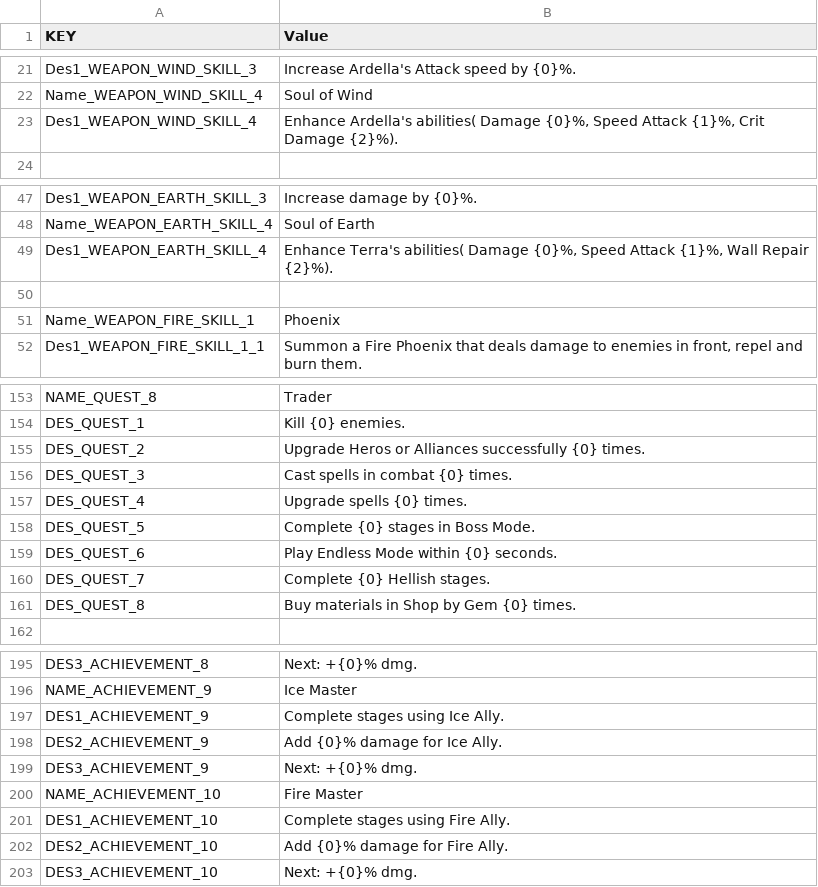
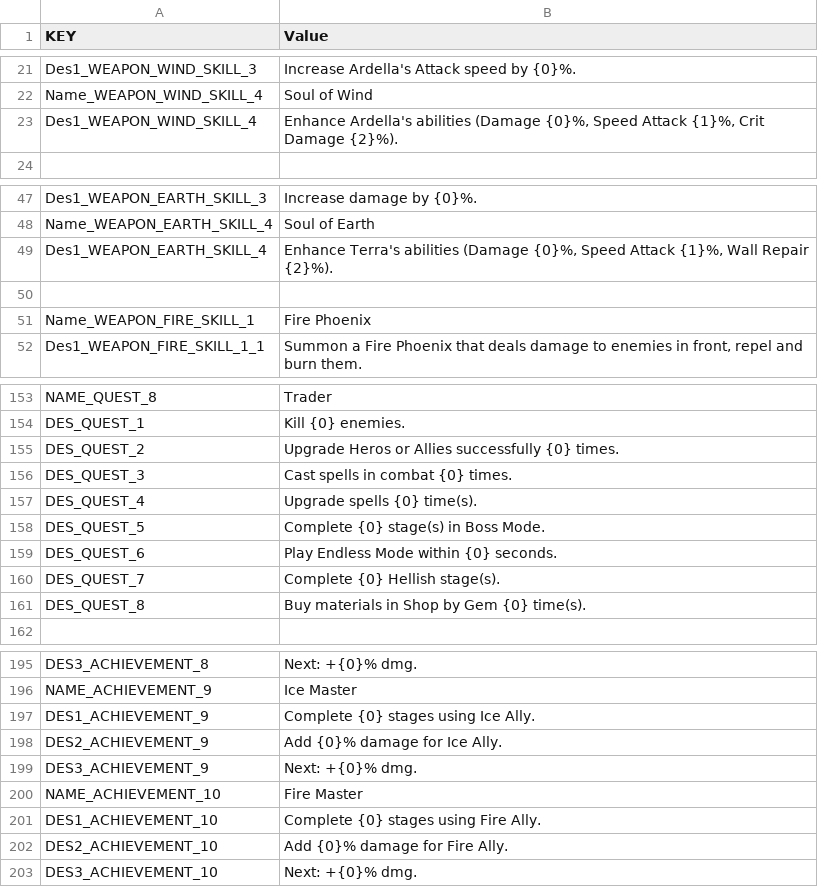
Before and after one commit to HoangPV97/DeffenceGame, a CSV file: Assets/Resources/Languages/P10 Language - EN.csv, drawn as a sheet; only a part is shown, gaps mark what is left out; the diff covers the shown part only.

```diff
--- a/Assets/Resources/Languages/P10 Language - EN.csv
+++ b/Assets/Resources/Languages/P10 Language - EN.csv
@@ -22,3 +22,3 @@ Des1_WEAPON_WIND_SKILL_3,Increase Ardella's Attack speed by {0}%.
 Name_WEAPON_WIND_SKILL_4,Soul of Wind
-Des1_WEAPON_WIND_SKILL_4,"Enhance Ardella's abilities( Damage {0}%, Speed Attack {1}%, Crit Damage {2}%). "
+Des1_WEAPON_WIND_SKILL_4,"Enhance Ardella's abilities (Damage {0}%, Speed Attack {1}%, Crit Damage {2}%). "
 ,
@@ -48,5 +48,5 @@ Des1_WEAPON_EARTH_SKILL_3,Increase damage by {0}%.
 Name_WEAPON_EARTH_SKILL_4,Soul of Earth
-Des1_WEAPON_EARTH_SKILL_4,"Enhance Terra's abilities( Damage {0}%, Speed Attack {1}%, Wall Repair {2}%)."
+Des1_WEAPON_EARTH_SKILL_4,"Enhance Terra's abilities (Damage {0}%, Speed Attack {1}%, Wall Repair {2}%)."
 ,
-Name_WEAPON_FIRE_SKILL_1,Phoenix
+Name_WEAPON_FIRE_SKILL_1,Fire Phoenix
 Des1_WEAPON_FIRE_SKILL_1_1,"Summon a Fire Phoenix that deals damage to enemies in front, repel and burn them. "
@@ -154,9 +154,9 @@ NAME_QUEST_8,Trader
 DES_QUEST_1,Kill {0} enemies.
-DES_QUEST_2,Upgrade Heros or Alliances successfully {0} times.
+DES_QUEST_2,Upgrade Heros or Allies successfully {0} times.
 DES_QUEST_3,Cast spells in combat {0} times.
-DES_QUEST_4,Upgrade spells {0} times.
-DES_QUEST_5,Complete {0} stages in Boss Mode.
+DES_QUEST_4,Upgrade spells {0} time(s).
+DES_QUEST_5,Complete {0} stage(s) in Boss Mode.
 DES_QUEST_6,Play Endless Mode within {0} seconds.
-DES_QUEST_7,Complete {0} Hellish stages.
-DES_QUEST_8,Buy materials in Shop by Gem {0} times.
+DES_QUEST_7,Complete {0} Hellish stage(s).
+DES_QUEST_8,Buy materials in Shop by Gem {0} time(s).
 ,
@@ -196,3 +196,3 @@ DES3_ACHIEVEMENT_8,Next: +{0}% dmg.
 NAME_ACHIEVEMENT_9,Ice Master
-DES1_ACHIEVEMENT_9,Complete stages using Ice Ally.
+DES1_ACHIEVEMENT_9,Complete {0} stages using Ice Ally.
 DES2_ACHIEVEMENT_9,Add {0}% damage for Ice Ally.
@@ -200,3 +200,3 @@ DES3_ACHIEVEMENT_9,Next: +{0}% dmg.
 NAME_ACHIEVEMENT_10,Fire Master
-DES1_ACHIEVEMENT_10,Complete stages using Fire Ally.
+DES1_ACHIEVEMENT_10,Complete {0} stages using Fire Ally.
 DES2_ACHIEVEMENT_10,Add {0}% damage for Fire Ally.
```
Also changed, not shown: 9 added rows and 20 edited cells elsewhere in this file, 55 other files.
